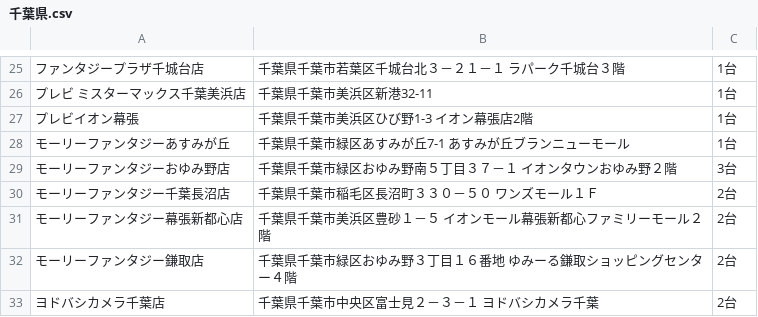
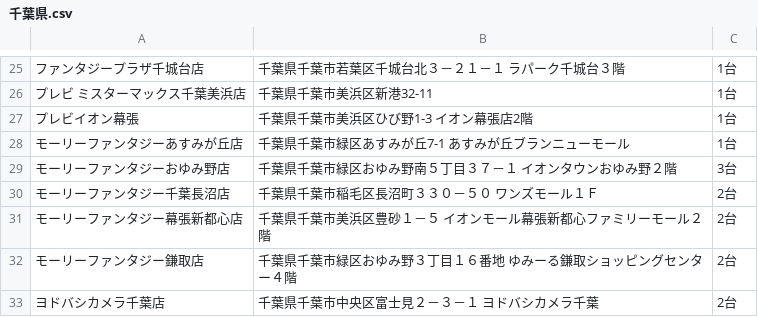
Before and after one commit to eagletmt/idolmap-data, a CSV file: aikatsu/千葉県.csv, drawn as a sheet; only a part is shown, gaps mark what is left out; the diff names each change by its address in the sheet, - before the commit and + after, or states it on an @@ line.

```diff
--- a/aikatsu/千葉県.csv
+++ b/aikatsu/千葉県.csv
-A28: モーリーファンタジーあすみが丘
+A28: モーリーファンタジーあすみが丘店
```
Also changed, not shown: aikatsu/北海道.csv, aikatsu/岐阜県.csv, 6 other files.
